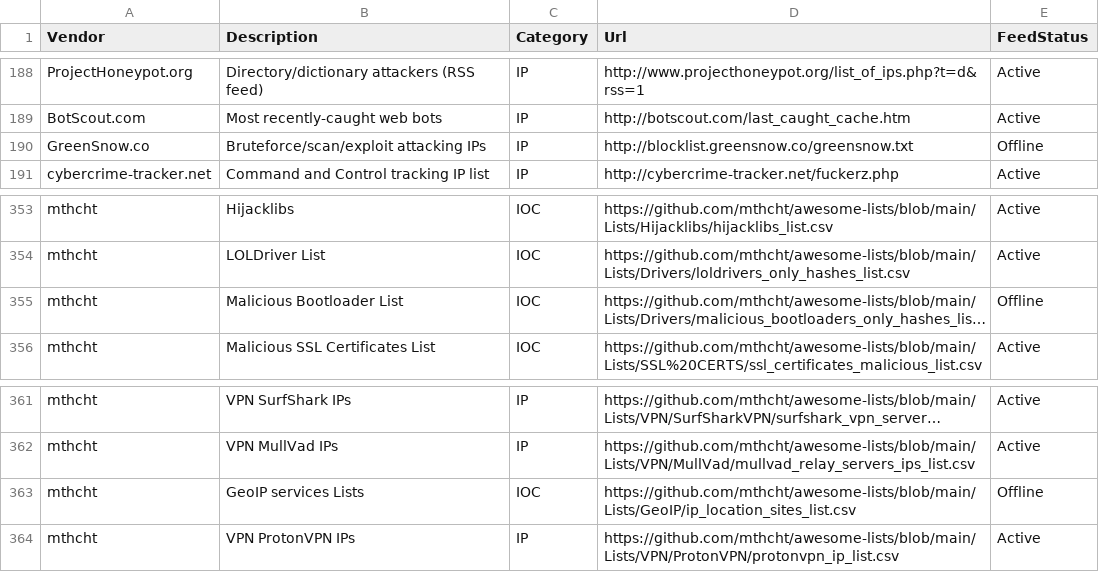
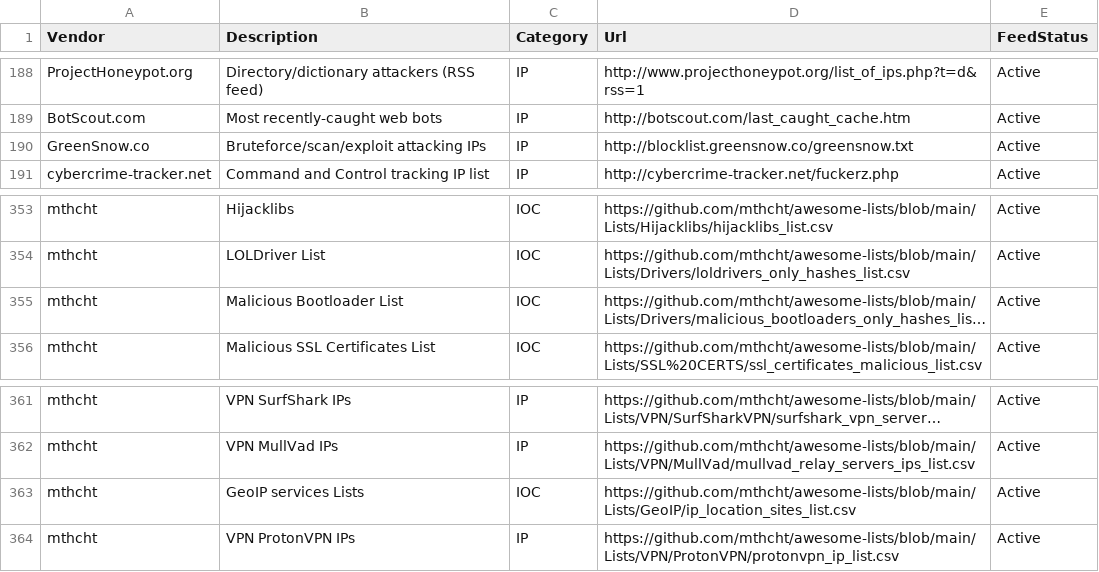
Before and after one commit to kraloveckey/threat-intelligence-feeds, a CSV file: threat-intelligence-feeds.csv, drawn as a sheet; only a part is shown, gaps mark what is left out; long unchanged cells end in …; the diff names each change by its address in the sheet, - before the commit and + after, or states it on an @@ line.

```diff
--- a/threat-intelligence-feeds.csv
+++ b/threat-intelligence-feeds.csv
-E190 (FeedStatus): Offline
+E190 (FeedStatus): Active
-E355 (FeedStatus): Offline
+E355 (FeedStatus): Active
-E363 (FeedStatus): Offline
+E363 (FeedStatus): Active
```
Also changed, not shown: 1 other file.
